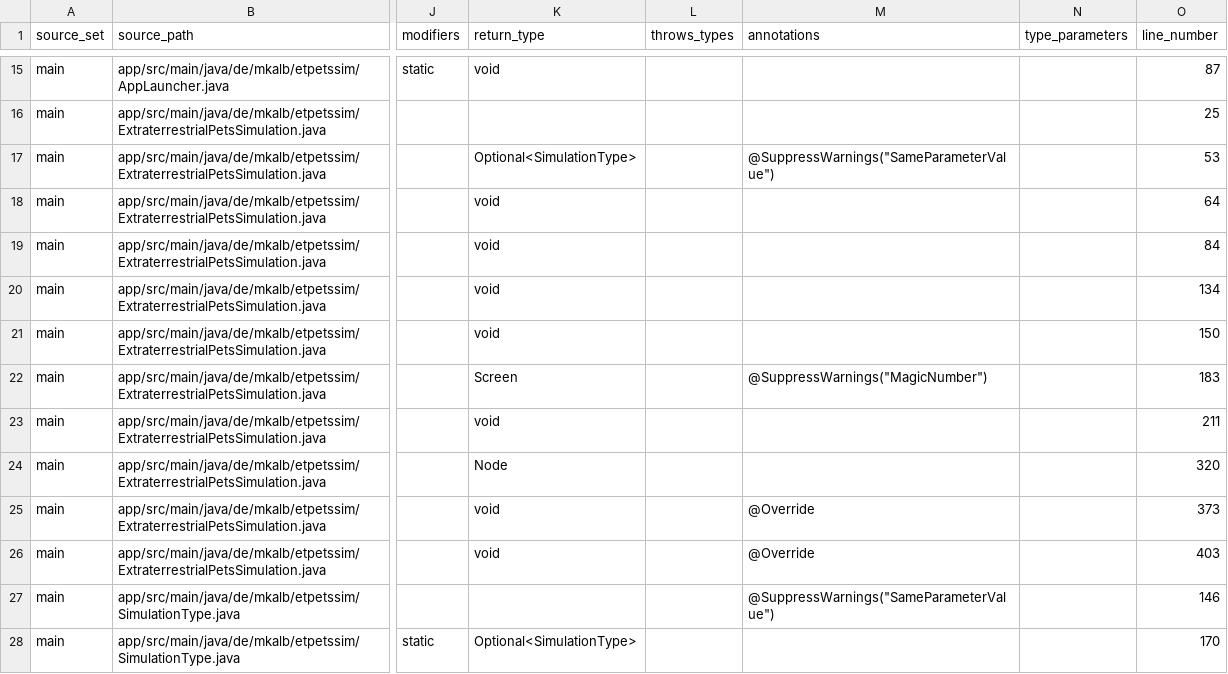
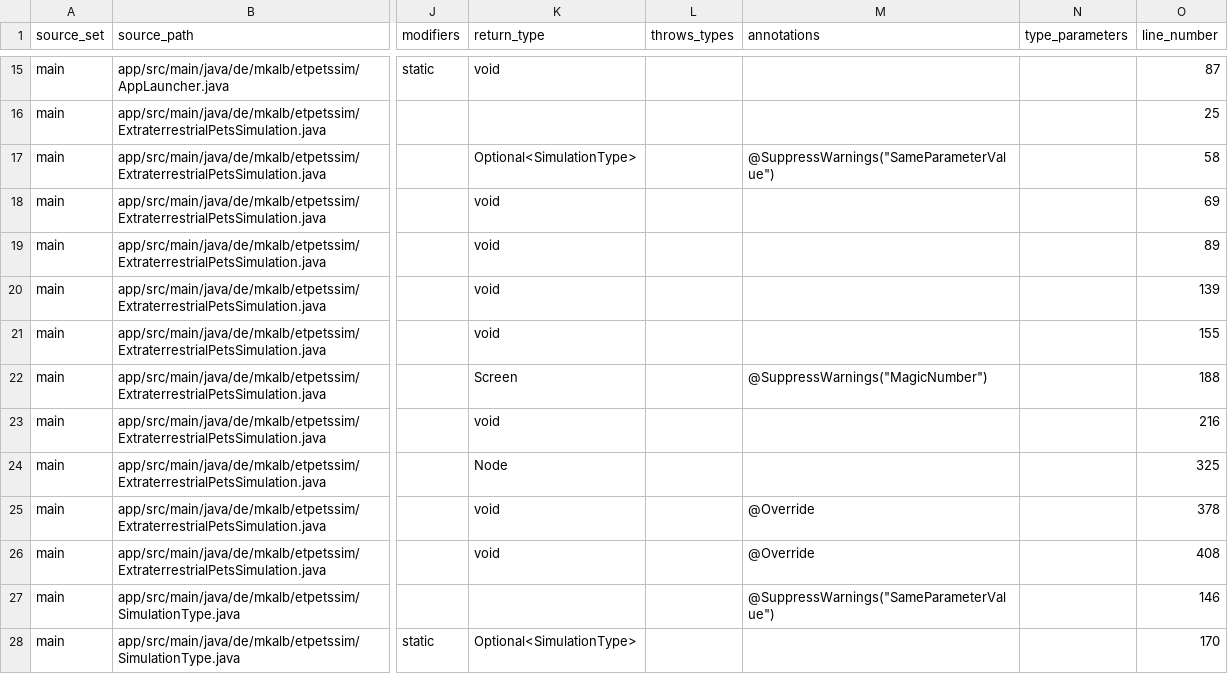
Before and after one commit to mkalb/etpetssim, a CSV file: docs/planning/JavaMethodInventory.csv, drawn as a sheet; only a part is shown, gaps mark what is left out; the diff names each change by its address in the sheet, - before the commit and + after, or states it on an @@ line.

Commit message:
Update line numbers in JavaMethodInventory.csv for ExtraterrestrialPetsSimulation methods

```diff
--- a/docs/planning/JavaMethodInventory.csv
+++ b/docs/planning/JavaMethodInventory.csv
-O17 (line_number): 53
+O17 (line_number): 58
-O18 (line_number): 64
+O18 (line_number): 69
-O19 (line_number): 84
+O19 (line_number): 89
-O20 (line_number): 134
+O20 (line_number): 139
-O21 (line_number): 150
+O21 (line_number): 155
-O22 (line_number): 183
+O22 (line_number): 188
-O23 (line_number): 211
+O23 (line_number): 216
-O24 (line_number): 320
+O24 (line_number): 325
-O25 (line_number): 373
+O25 (line_number): 378
-O26 (line_number): 403
+O26 (line_number): 408
```
